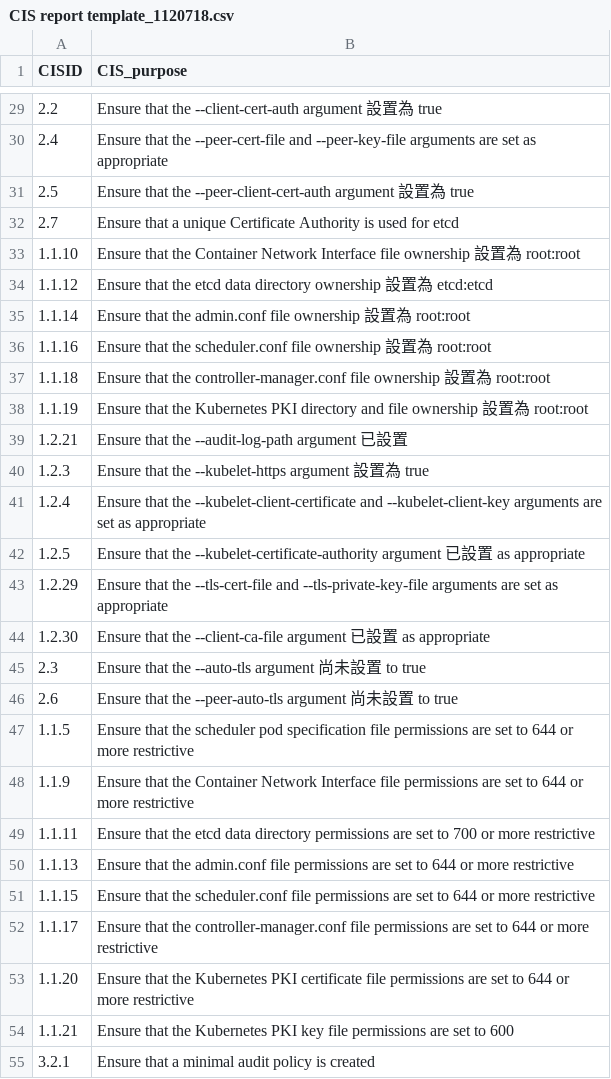
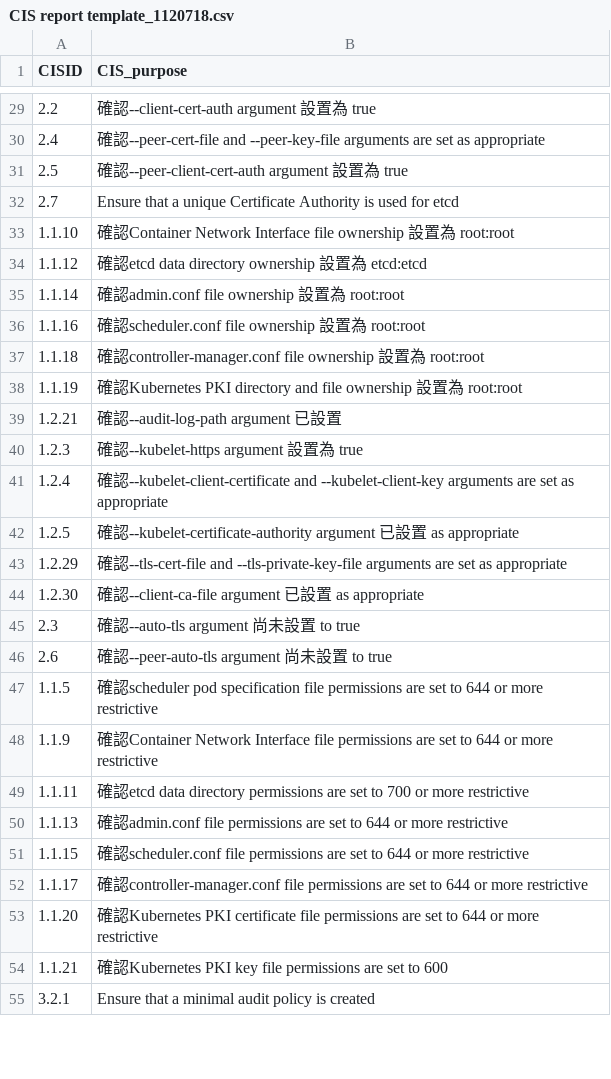
Before and after one commit to ellisliou/kubecls, a CSV file: CIS report template_1120718.csv, drawn as a sheet; only a part is shown, gaps mark what is left out; the diff covers the shown part only.

```diff
--- a/CIS report template_1120718.csv
+++ b/CIS report template_1120718.csv
@@ -29,27 +29,27 @@
-2.2,Ensure that the --client-cert-auth argument 設置為 true
-2.4,Ensure that the --peer-cert-file and --peer-key-file arguments are set as appropriate
-2.5,Ensure that the --peer-client-cert-auth argument 設置為 true
+2.2,確認--client-cert-auth argument 設置為 true
+2.4,確認--peer-cert-file and --peer-key-file arguments are set as appropriate
+2.5,確認--peer-client-cert-auth argument 設置為 true
 2.7,Ensure that a unique Certificate Authority is used for etcd
-1.1.10,Ensure that the Container Network Interface file ownership 設置為 root:root
-1.1.12,Ensure that the etcd data directory ownership 設置為 etcd:etcd
-1.1.14,Ensure that the admin.conf file ownership 設置為 root:root
-1.1.16,Ensure that the scheduler.conf file ownership 設置為 root:root
-1.1.18,Ensure that the controller-manager.conf file ownership 設置為 root:root
-1.1.19,Ensure that the Kubernetes PKI directory and file ownership 設置為 root:root
-1.2.21,Ensure that the --audit-log-path argument 已設置
-1.2.3,Ensure that the --kubelet-https argument 設置為 true
-1.2.4,Ensure that the --kubelet-client-certificate and --kubelet-client-key arguments are set as appropriate
-1.2.5,Ensure that the --kubelet-certificate-authority argument 已設置 as appropriate
-1.2.29,Ensure that the --tls-cert-file and --tls-private-key-file arguments are set as appropriate
-1.2.30,Ensure that the --client-ca-file argument 已設置 as appropriate
-2.3,Ensure that the --auto-tls argument 尚未設置 to true
-2.6,Ensure that the --peer-auto-tls argument 尚未設置 to true
-1.1.5,Ensure that the scheduler pod specification file permissions are set to 644 or more restrictive
-1.1.9,Ensure that the Container Network Interface file permissions are set to 644 or more restrictive
-1.1.11,Ensure that the etcd data directory permissions are set to 700 or more restrictive
-1.1.13,Ensure that the admin.conf file permissions are set to 644 or more restrictive
-1.1.15,Ensure that the scheduler.conf file permissions are set to 644 or more restrictive
-1.1.17,Ensure that the controller-manager.conf file permissions are set to 644 or more restrictive
-1.1.20,Ensure that the Kubernetes PKI certificate file permissions are set to 644 or more restrictive
-1.1.21,Ensure that the Kubernetes PKI key file permissions are set to 600
+1.1.10,確認Container Network Interface file ownership 設置為 root:root
+1.1.12,確認etcd data directory ownership 設置為 etcd:etcd
+1.1.14,確認admin.conf file ownership 設置為 root:root
+1.1.16,確認scheduler.conf file ownership 設置為 root:root
+1.1.18,確認controller-manager.conf file ownership 設置為 root:root
+1.1.19,確認Kubernetes PKI directory and file ownership 設置為 root:root
+1.2.21,確認--audit-log-path argument 已設置
+1.2.3,確認--kubelet-https argument 設置為 true
+1.2.4,確認--kubelet-client-certificate and --kubelet-client-key arguments are set as appropriate
+1.2.5,確認--kubelet-certificate-authority argument 已設置 as appropriate
+1.2.29,確認--tls-cert-file and --tls-private-key-file arguments are set as appropriate
+1.2.30,確認--client-ca-file argument 已設置 as appropriate
+2.3,確認--auto-tls argument 尚未設置 to true
+2.6,確認--peer-auto-tls argument 尚未設置 to true
+1.1.5,確認scheduler pod specification file permissions are set to 644 or more restrictive
+1.1.9,確認Container Network Interface file permissions are set to 644 or more restrictive
+1.1.11,確認etcd data directory permissions are set to 700 or more restrictive
+1.1.13,確認admin.conf file permissions are set to 644 or more restrictive
+1.1.15,確認scheduler.conf file permissions are set to 644 or more restrictive
+1.1.17,確認controller-manager.conf file permissions are set to 644 or more restrictive
+1.1.20,確認Kubernetes PKI certificate file permissions are set to 644 or more restrictive
+1.1.21,確認Kubernetes PKI key file permissions are set to 600
 3.2.1,Ensure that a minimal audit policy is created
```
Also changed, not shown: 67 edited cells elsewhere in this file, output.csv, 16 other files.
